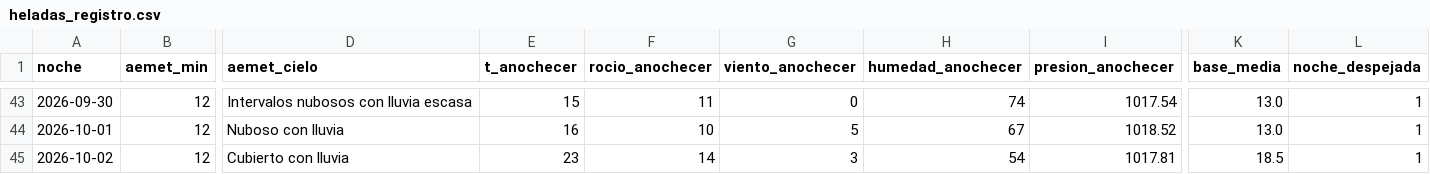
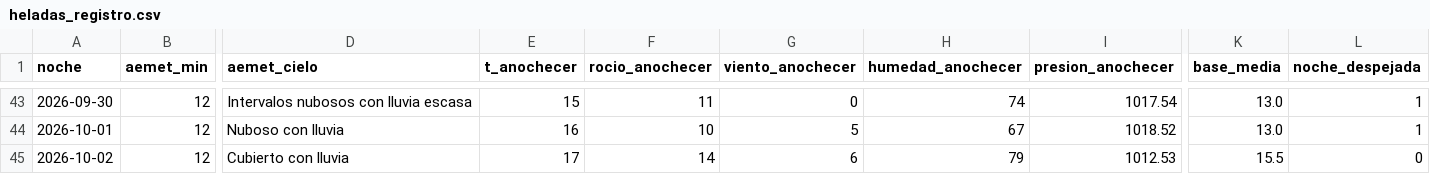
Before and after one commit to patriciadiezm/estacion, a CSV file: heladas_registro.csv, drawn as a sheet; only a part is shown, gaps mark what is left out; the diff names each change by its address in the sheet, - before the commit and + after, or states it on an @@ line.

```diff
--- a/heladas_registro.csv
+++ b/heladas_registro.csv
-E45 (t_anochecer): 23
+E45 (t_anochecer): 17
-G45 (viento_anochecer): 3
+G45 (viento_anochecer): 6
-H45 (humedad_anochecer): 54
+H45 (humedad_anochecer): 79
-I45 (presion_anochecer): 1017.81
+I45 (presion_anochecer): 1012.53
-K45 (base_media): 18.5
+K45 (base_media): 15.5
-L45 (noche_despejada): 1
+L45 (noche_despejada): 0
```
